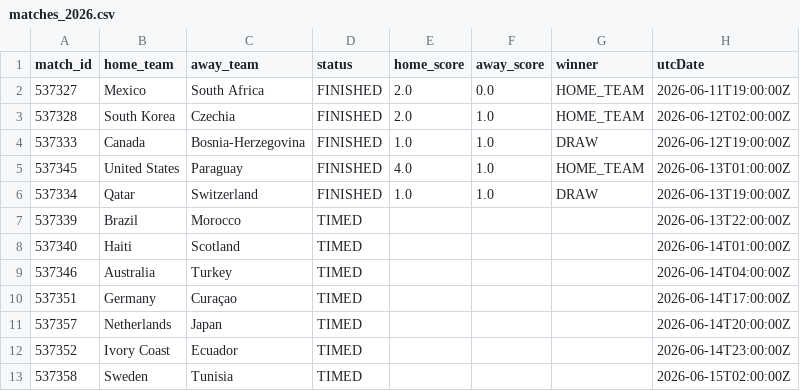
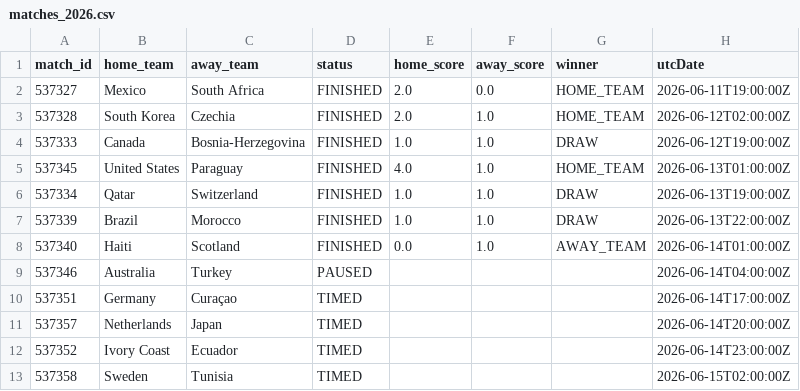
Before and after one commit to michaelsimmo11/WorldCupSweepstake, a CSV file: data/matches_2026.csv, drawn as a sheet; only a part is shown.

```diff
--- a/data/matches_2026.csv
+++ b/data/matches_2026.csv
@@ -6,5 +6,5 @@ match_id,home_team,away_team,status,home_score,away_score,winner,utcDate
 537334,Qatar,Switzerland,FINISHED,1.0,1.0,DRAW,2026-06-13T19:00:00Z
-537339,Brazil,Morocco,TIMED,,,,2026-06-13T22:00:00Z
-537340,Haiti,Scotland,TIMED,,,,2026-06-14T01:00:00Z
-537346,Australia,Turkey,TIMED,,,,2026-06-14T04:00:00Z
+537339,Brazil,Morocco,FINISHED,1.0,1.0,DRAW,2026-06-13T22:00:00Z
+537340,Haiti,Scotland,FINISHED,0.0,1.0,AWAY_TEAM,2026-06-14T01:00:00Z
+537346,Australia,Turkey,PAUSED,,,,2026-06-14T04:00:00Z
 537351,Germany,Curaçao,TIMED,,,,2026-06-14T17:00:00Z
```
Also changed, not shown: data/team_stats_2026.csv, 1 other file.
